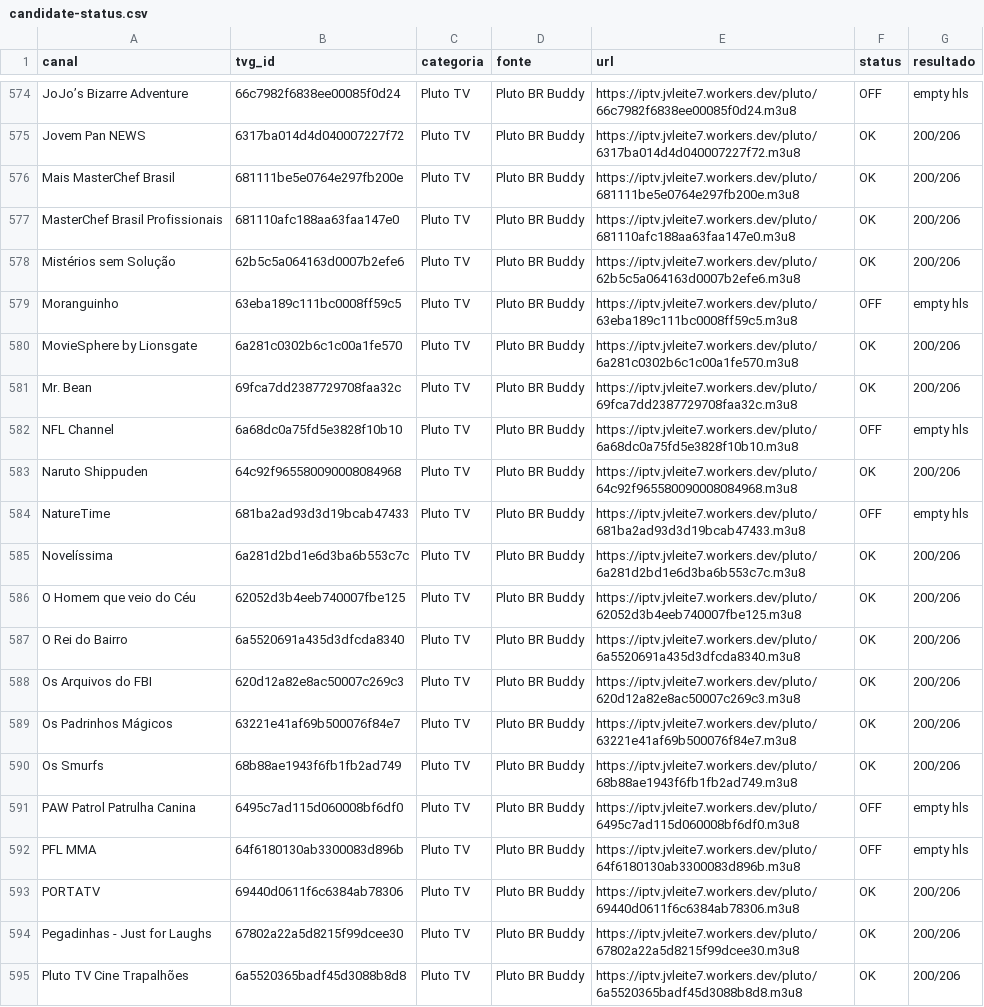
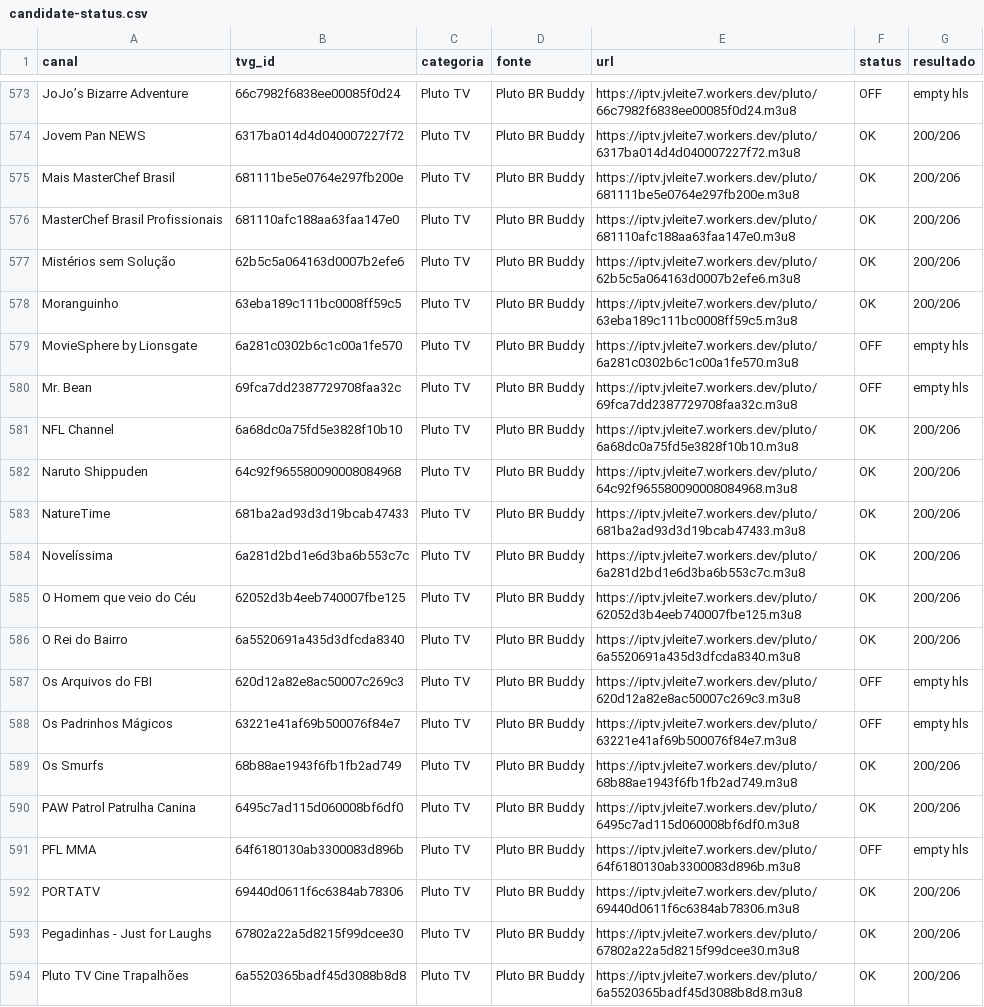
Before and after one commit to feijaum/iptv, a CSV file: candidate-status.csv, drawn as a sheet; only a part is shown, gaps mark what is left out; the diff covers the shown part only.

```diff
--- a/candidate-status.csv
+++ b/candidate-status.csv
@@ -578,8 +577,8 @@ MasterChef Brasil Profissionais,681110afc188aa63faa147e0,Pluto TV,Pluto BR Buddy
 Mistérios sem Solução,62b5c5a064163d0007b2efe6,Pluto TV,Pluto BR Buddy,https://iptv.jvleite7.workers.dev/pluto/62b5c5a064163d0007b2efe6.m3u8,OK,200/206
-Moranguinho,63eba189c111bc0008ff59c5,Pluto TV,Pluto BR Buddy,https://iptv.jvleite7.workers.dev/pluto/63eba189c111bc0008ff59c5.m3u8,OFF,empty hls
-MovieSphere by Lionsgate,6a281c0302b6c1c00a1fe570,Pluto TV,Pluto BR Buddy,https://iptv.jvleite7.workers.dev/pluto/6a281c0302b6c1c00a1fe570.m3u8,OK,200/206
-Mr. Bean,69fca7dd2387729708faa32c,Pluto TV,Pluto BR Buddy,https://iptv.jvleite7.workers.dev/pluto/69fca7dd2387729708faa32c.m3u8,OK,200/206
-NFL Channel,6a68dc0a75fd5e3828f10b10,Pluto TV,Pluto BR Buddy,https://iptv.jvleite7.workers.dev/pluto/6a68dc0a75fd5e3828f10b10.m3u8,OFF,empty hls
+Moranguinho,63eba189c111bc0008ff59c5,Pluto TV,Pluto BR Buddy,https://iptv.jvleite7.workers.dev/pluto/63eba189c111bc0008ff59c5.m3u8,OK,200/206
+MovieSphere by Lionsgate,6a281c0302b6c1c00a1fe570,Pluto TV,Pluto BR Buddy,https://iptv.jvleite7.workers.dev/pluto/6a281c0302b6c1c00a1fe570.m3u8,OFF,empty hls
+Mr. Bean,69fca7dd2387729708faa32c,Pluto TV,Pluto BR Buddy,https://iptv.jvleite7.workers.dev/pluto/69fca7dd2387729708faa32c.m3u8,OFF,empty hls
+NFL Channel,6a68dc0a75fd5e3828f10b10,Pluto TV,Pluto BR Buddy,https://iptv.jvleite7.workers.dev/pluto/6a68dc0a75fd5e3828f10b10.m3u8,OK,200/206
 Naruto Shippuden,64c92f965580090008084968,Pluto TV,Pluto BR Buddy,https://iptv.jvleite7.workers.dev/pluto/64c92f965580090008084968.m3u8,OK,200/206
-NatureTime,681ba2ad93d3d19bcab47433,Pluto TV,Pluto BR Buddy,https://iptv.jvleite7.workers.dev/pluto/681ba2ad93d3d19bcab47433.m3u8,OFF,empty hls
+NatureTime,681ba2ad93d3d19bcab47433,Pluto TV,Pluto BR Buddy,https://iptv.jvleite7.workers.dev/pluto/681ba2ad93d3d19bcab47433.m3u8,OK,200/206
 Novelíssima,6a281d2bd1e6d3ba6b553c7c,Pluto TV,Pluto BR Buddy,https://iptv.jvleite7.workers.dev/pluto/6a281d2bd1e6d3ba6b553c7c.m3u8,OK,200/206
@@ -587,6 +586,6 @@ O Homem que veio do Céu,62052d3b4eeb740007fbe125,Pluto TV,Pluto BR Buddy,https:
 O Rei do Bairro,6a5520691a435d3dfcda8340,Pluto TV,Pluto BR Buddy,https://iptv.jvleite7.workers.dev/pluto/6a5520691a435d3dfcda8340.m3u8,OK,200/206
-Os Arquivos do FBI,620d12a82e8ac50007c269c3,Pluto TV,Pluto BR Buddy,https://iptv.jvleite7.workers.dev/pluto/620d12a82e8ac50007c269c3.m3u8,OK,200/206
-Os Padrinhos Mágicos,63221e41af69b500076f84e7,Pluto TV,Pluto BR Buddy,https://iptv.jvleite7.workers.dev/pluto/63221e41af69b500076f84e7.m3u8,OK,200/206
+Os Arquivos do FBI,620d12a82e8ac50007c269c3,Pluto TV,Pluto BR Buddy,https://iptv.jvleite7.workers.dev/pluto/620d12a82e8ac50007c269c3.m3u8,OFF,empty hls
+Os Padrinhos Mágicos,63221e41af69b500076f84e7,Pluto TV,Pluto BR Buddy,https://iptv.jvleite7.workers.dev/pluto/63221e41af69b500076f84e7.m3u8,OFF,empty hls
 Os Smurfs,68b88ae1943f6fb1fb2ad749,Pluto TV,Pluto BR Buddy,https://iptv.jvleite7.workers.dev/pluto/68b88ae1943f6fb1fb2ad749.m3u8,OK,200/206
-PAW Patrol Patrulha Canina,6495c7ad115d060008bf6df0,Pluto TV,Pluto BR Buddy,https://iptv.jvleite7.workers.dev/pluto/6495c7ad115d060008bf6df0.m3u8,OFF,empty hls
+PAW Patrol Patrulha Canina,6495c7ad115d060008bf6df0,Pluto TV,Pluto BR Buddy,https://iptv.jvleite7.workers.dev/pluto/6495c7ad115d060008bf6df0.m3u8,OK,200/206
 PFL MMA,64f6180130ab3300083d896b,Pluto TV,Pluto BR Buddy,https://iptv.jvleite7.workers.dev/pluto/64f6180130ab3300083d896b.m3u8,OFF,empty hls
```
Also changed, not shown: 1 added row, 1 removed row and 156 edited cells elsewhere in this file, stream-status.csv, 3 other files.
